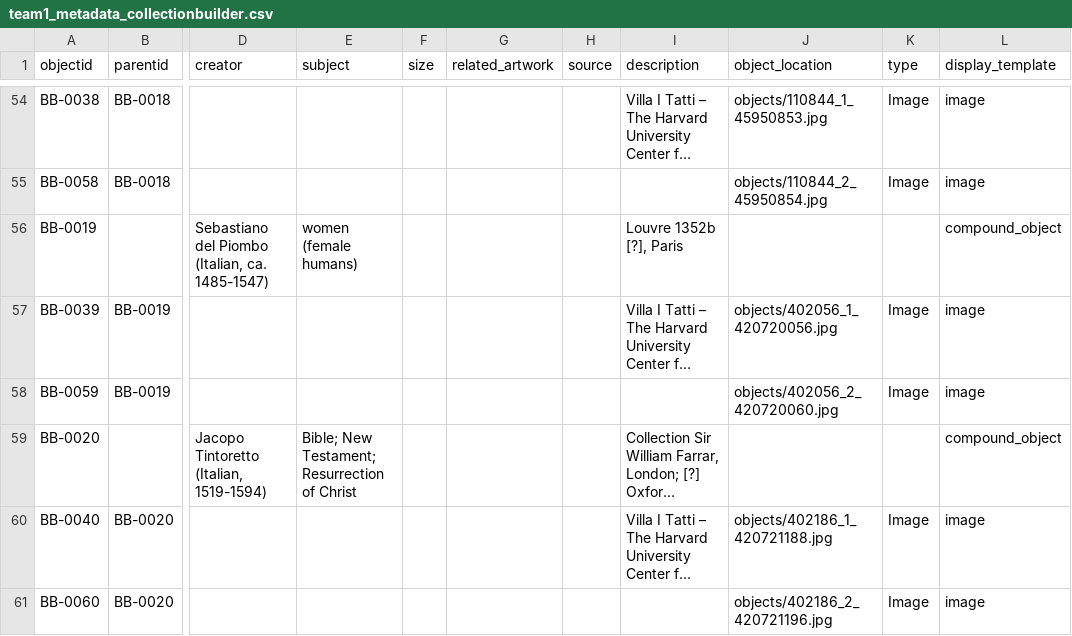
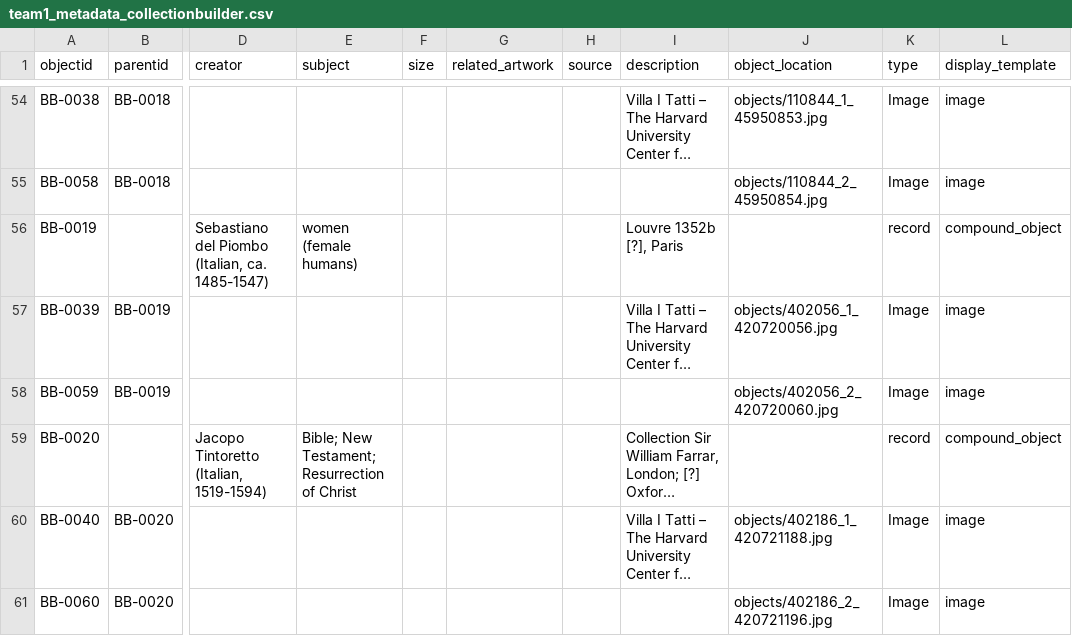
Before and after one commit to info663-fa25/team1, a CSV file: _data/team1_metadata_collectionbuilder.csv, drawn as a sheet; only a part is shown, gaps mark what is left out; long unchanged cells end in …; the diff covers the shown part only; the diff names each change by its address in the sheet, - before the commit and + after, or states it on an @@ line.

```diff
--- a/_data/team1_metadata_collectionbuilder.csv
+++ b/_data/team1_metadata_collectionbuilder.csv
-K56 (type): (empty)
+K56 (type): record
-K59 (type): (empty)
+K59 (type): record
```
Also changed, not shown: 18 edited cells elsewhere in this file.
